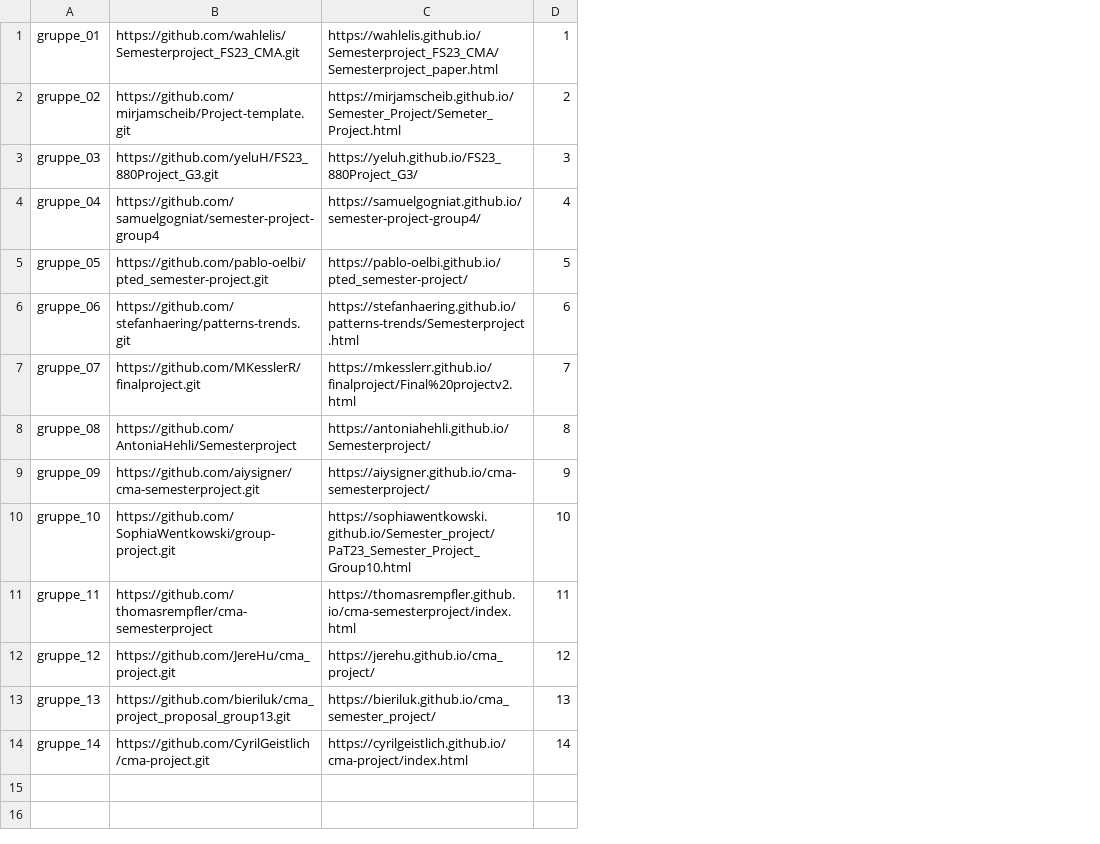
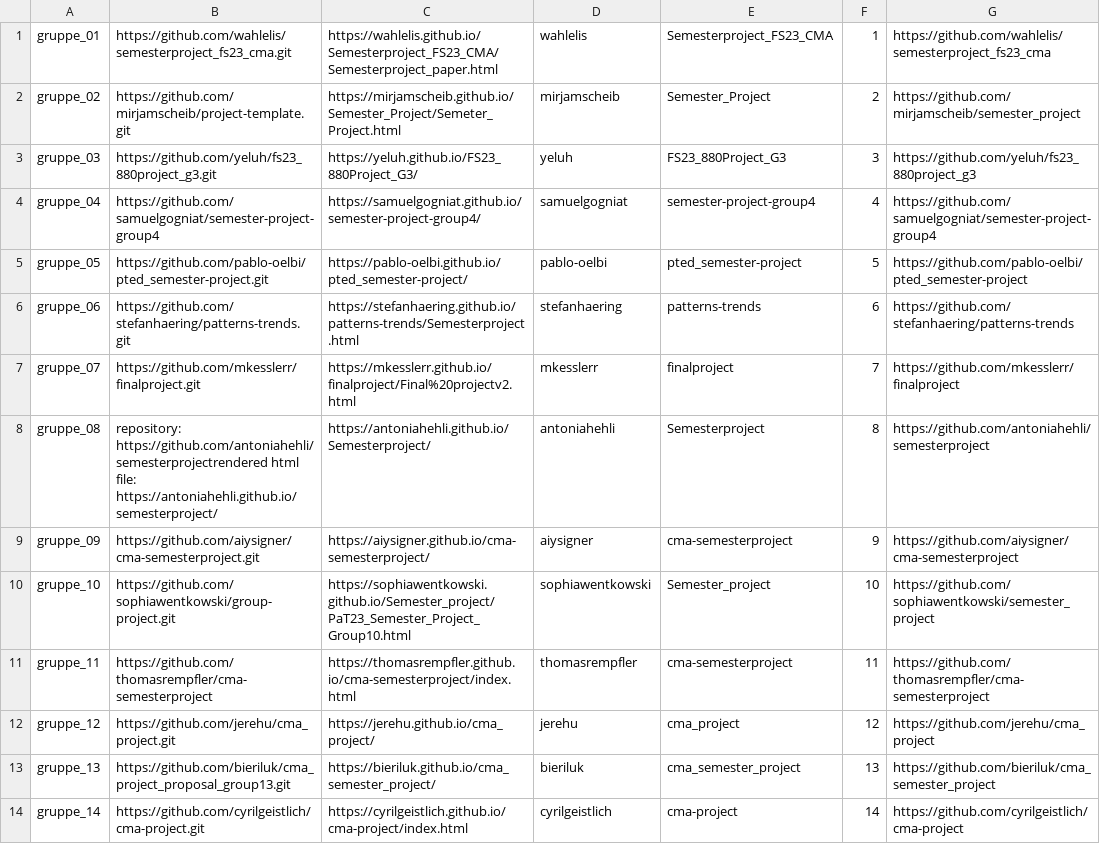
Before and after one commit to ComputationalMovementAnalysis/Semesterprojects_2023_Clones, a CSV file: df.csv, drawn as a sheet; the diff names each change by its address in the sheet, - before the commit and + after, or states it on an @@ line.

```diff
--- a/df.csv
+++ b/df.csv
+column D, rows 1-14: wahlelis | mirjamscheib | yeluh | samuelgogniat | pablo-oelbi | stefanhaering | mkesslerr | antoniahehli | aiysigner | sophiawentkowski | thomasrempfler | jerehu | bieriluk | cyrilgeistlich
+column E, rows 1-14: Semesterproject_FS23_CMA | Semester_Project | FS23_880Project_G3 | semester-project-group4 | pted_semester-project | patterns-trends | finalproject | Semesterproject | cma-semesterproject | Semester_project | cma-semesterproject | cma_project | cma_semester_project | cma-project
+column G, rows 1-14: https://github.com/wahlelis/semesterproject_fs23_cma | https://github.com/mirjamscheib/semester_project | https://github.com/yeluh/fs23_880project_g3 | https://github.com/samuelgogniat/semester-project-group4 | https://github.com/pablo-oelbi/pted_semester-project | https://github.com/stefanhaering/patterns-trends | https://github.com/mkesslerr/finalproject | https://github.com/antoniahehli/semesterproject | https://github.com/aiysigner/cma-semesterproject | https://github.com/sophiawentkowski/semester_project | https://github.com/thomasrempfler/cma-semesterproject | https://github.com/jerehu/cma_project | https://github.com/bieriluk/cma_semester_project | https://github.com/cyrilgeistlich/cma-project
-B1: https://github.com/wahlelis/Semesterproject_FS23_CMA.git
+B1: https://github.com/wahlelis/semesterproject_fs23_cma.git
-B2: https://github.com/mirjamscheib/Project-template.git
+B2: https://github.com/mirjamscheib/project-template.git
-B3: https://github.com/yeluH/FS23_880Project_G3.git
+B3: https://github.com/yeluh/fs23_880project_g3.git
-B7: https://github.com/MKesslerR/finalproject.git
+B7: https://github.com/mkesslerr/finalproject.git
-B8: https://github.com/AntoniaHehli/Semesterproject
+B8: repository: https://github.com/antoniahehli/semesterprojectrendered html file: https://antoniahehli.github.io/semesterproject/
-B10: https://github.com/SophiaWentkowski/group-project.git
+B10: https://github.com/sophiawentkowski/group-project.git
-B12: https://github.com/JereHu/cma_project.git
+B12: https://github.com/jerehu/cma_project.git
-B14: https://github.com/CyrilGeistlich/cma-project.git
+B14: https://github.com/cyrilgeistlich/cma-project.git
```
Also changed, not shown: submodule_commits.csv, 4 other files.
